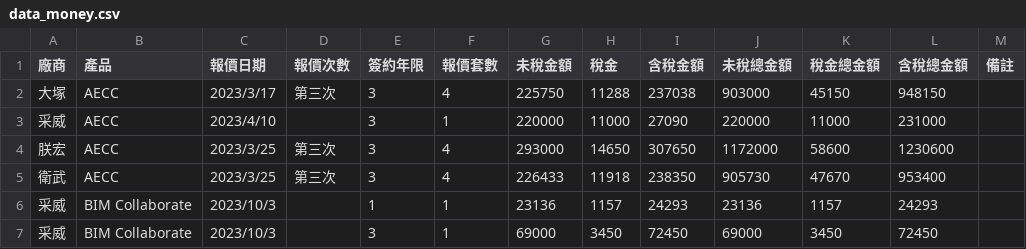
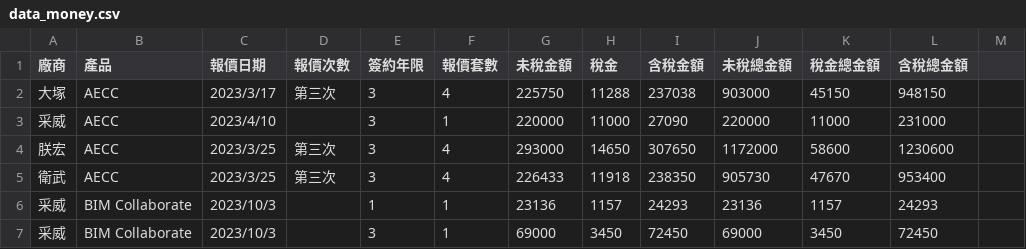
Before and after one commit to Chen-Nan-Xuan/streamlit, a CSV file: data_money.csv, drawn as a sheet; only a part is shown; the diff names each change by its address in the sheet, - before the commit and + after, or states it on an @@ line.

Commit message:
Add files via upload

```diff
--- a/data_money.csv
+++ b/data_money.csv
-M1: 備註
+M1: (empty)
```
